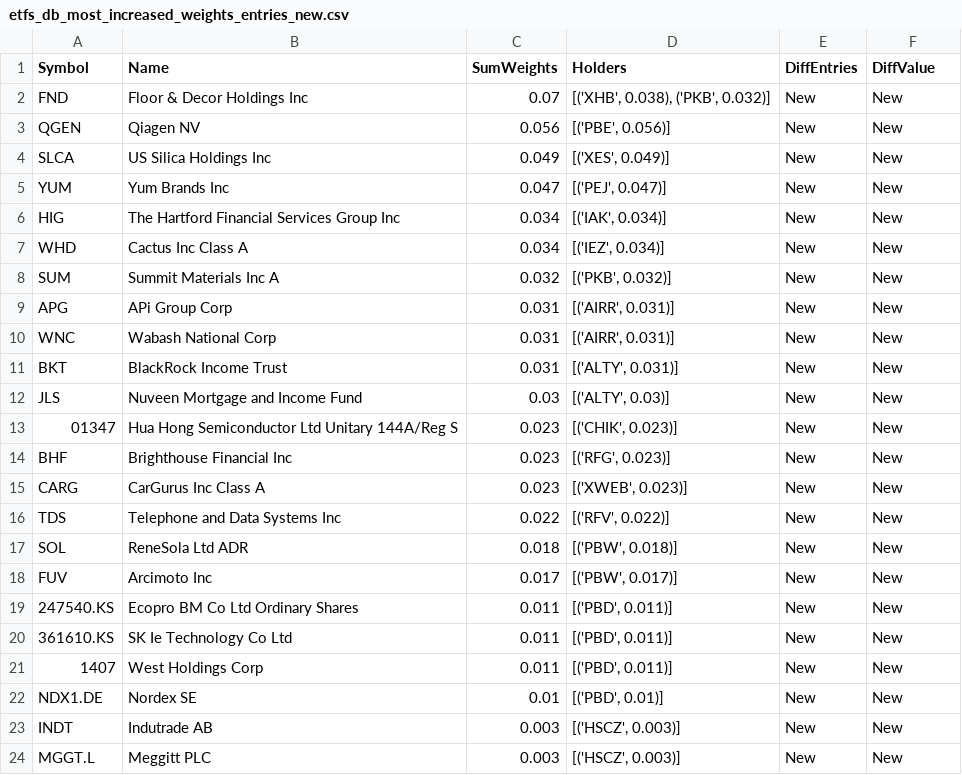
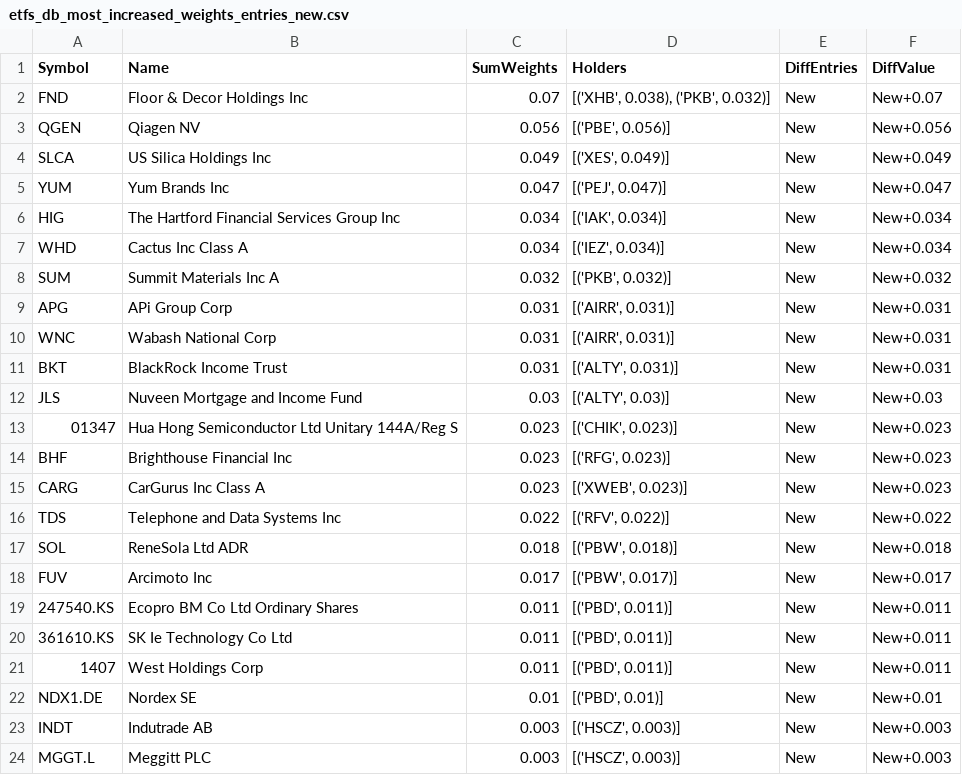
Before and after one commit to asafravid/EtfCorrelationScanner, a CSV file: Results/20211128-015254/etfs_db_most_increased_weights_entries_new.csv, drawn as a sheet.

```diff
--- a/Results/20211128-015254/etfs_db_most_increased_weights_entries_new.csv
+++ b/Results/20211128-015254/etfs_db_most_increased_weights_entries_new.csv
@@ -1,24 +1,24 @@
 Symbol,Name,SumWeights,Holders,DiffEntries,DiffValue
-FND,Floor & Decor Holdings Inc,0.07,"[('XHB', 0.038), ('PKB', 0.032)]",New,New
-QGEN,Qiagen NV,0.056,"[('PBE', 0.056)]",New,New
-SLCA,US Silica Holdings Inc,0.049,"[('XES', 0.049)]",New,New
-YUM,Yum Brands Inc,0.047,"[('PEJ', 0.047)]",New,New
-HIG,The Hartford Financial Services Group Inc,0.034,"[('IAK', 0.034)]",New,New
-WHD,Cactus Inc Class A,0.034,"[('IEZ', 0.034)]",New,New
-SUM,Summit Materials Inc A,0.032,"[('PKB', 0.032)]",New,New
-APG,APi Group Corp,0.031,"[('AIRR', 0.031)]",New,New
-WNC,Wabash National Corp,0.031,"[('AIRR', 0.031)]",New,New
-BKT,BlackRock Income Trust,0.031,"[('ALTY', 0.031)]",New,New
-JLS,Nuveen Mortgage and Income Fund,0.03,"[('ALTY', 0.03)]",New,New
-01347,Hua Hong Semiconductor Ltd Unitary 144A/Reg S,0.023,"[('CHIK', 0.023)]",New,New
-BHF,Brighthouse Financial Inc,0.023,"[('RFG', 0.023)]",New,New
-CARG,CarGurus Inc Class A,0.023,"[('XWEB', 0.023)]",New,New
-TDS,Telephone and Data Systems Inc,0.022,"[('RFV', 0.022)]",New,New
-SOL,ReneSola Ltd ADR,0.018,"[('PBW', 0.018)]",New,New
-FUV,Arcimoto Inc,0.017,"[('PBW', 0.017)]",New,New
-247540.KS,Ecopro BM Co Ltd Ordinary Shares,0.011,"[('PBD', 0.011)]",New,New
-361610.KS,SK Ie Technology Co Ltd,0.011,"[('PBD', 0.011)]",New,New
-1407,West Holdings Corp,0.011,"[('PBD', 0.011)]",New,New
-NDX1.DE,Nordex SE,0.01,"[('PBD', 0.01)]",New,New
-INDT,Indutrade AB,0.003,"[('HSCZ', 0.003)]",New,New
-MGGT.L,Meggitt PLC,0.003,"[('HSCZ', 0.003)]",New,New
+FND,Floor & Decor Holdings Inc,0.07,"[('XHB', 0.038), ('PKB', 0.032)]",New,New+0.07
+QGEN,Qiagen NV,0.056,"[('PBE', 0.056)]",New,New+0.056
+SLCA,US Silica Holdings Inc,0.049,"[('XES', 0.049)]",New,New+0.049
+YUM,Yum Brands Inc,0.047,"[('PEJ', 0.047)]",New,New+0.047
+HIG,The Hartford Financial Services Group Inc,0.034,"[('IAK', 0.034)]",New,New+0.034
+WHD,Cactus Inc Class A,0.034,"[('IEZ', 0.034)]",New,New+0.034
+SUM,Summit Materials Inc A,0.032,"[('PKB', 0.032)]",New,New+0.032
+APG,APi Group Corp,0.031,"[('AIRR', 0.031)]",New,New+0.031
+WNC,Wabash National Corp,0.031,"[('AIRR', 0.031)]",New,New+0.031
+BKT,BlackRock Income Trust,0.031,"[('ALTY', 0.031)]",New,New+0.031
+JLS,Nuveen Mortgage and Income Fund,0.03,"[('ALTY', 0.03)]",New,New+0.03
+01347,Hua Hong Semiconductor Ltd Unitary 144A/Reg S,0.023,"[('CHIK', 0.023)]",New,New+0.023
+BHF,Brighthouse Financial Inc,0.023,"[('RFG', 0.023)]",New,New+0.023
+CARG,CarGurus Inc Class A,0.023,"[('XWEB', 0.023)]",New,New+0.023
+TDS,Telephone and Data Systems Inc,0.022,"[('RFV', 0.022)]",New,New+0.022
+SOL,ReneSola Ltd ADR,0.018,"[('PBW', 0.018)]",New,New+0.018
+FUV,Arcimoto Inc,0.017,"[('PBW', 0.017)]",New,New+0.017
+247540.KS,Ecopro BM Co Ltd Ordinary Shares,0.011,"[('PBD', 0.011)]",New,New+0.011
+361610.KS,SK Ie Technology Co Ltd,0.011,"[('PBD', 0.011)]",New,New+0.011
+1407,West Holdings Corp,0.011,"[('PBD', 0.011)]",New,New+0.011
+NDX1.DE,Nordex SE,0.01,"[('PBD', 0.01)]",New,New+0.01
+INDT,Indutrade AB,0.003,"[('HSCZ', 0.003)]",New,New+0.003
+MGGT.L,Meggitt PLC,0.003,"[('HSCZ', 0.003)]",New,New+0.003
```
Also changed, not shown: Results/20211128-015254/etfs_db_most_increased_appearances_entries_new.csv, Results/20211128-015254/etfs_db_most_increased_appearances_values.csv, 42 other files.
